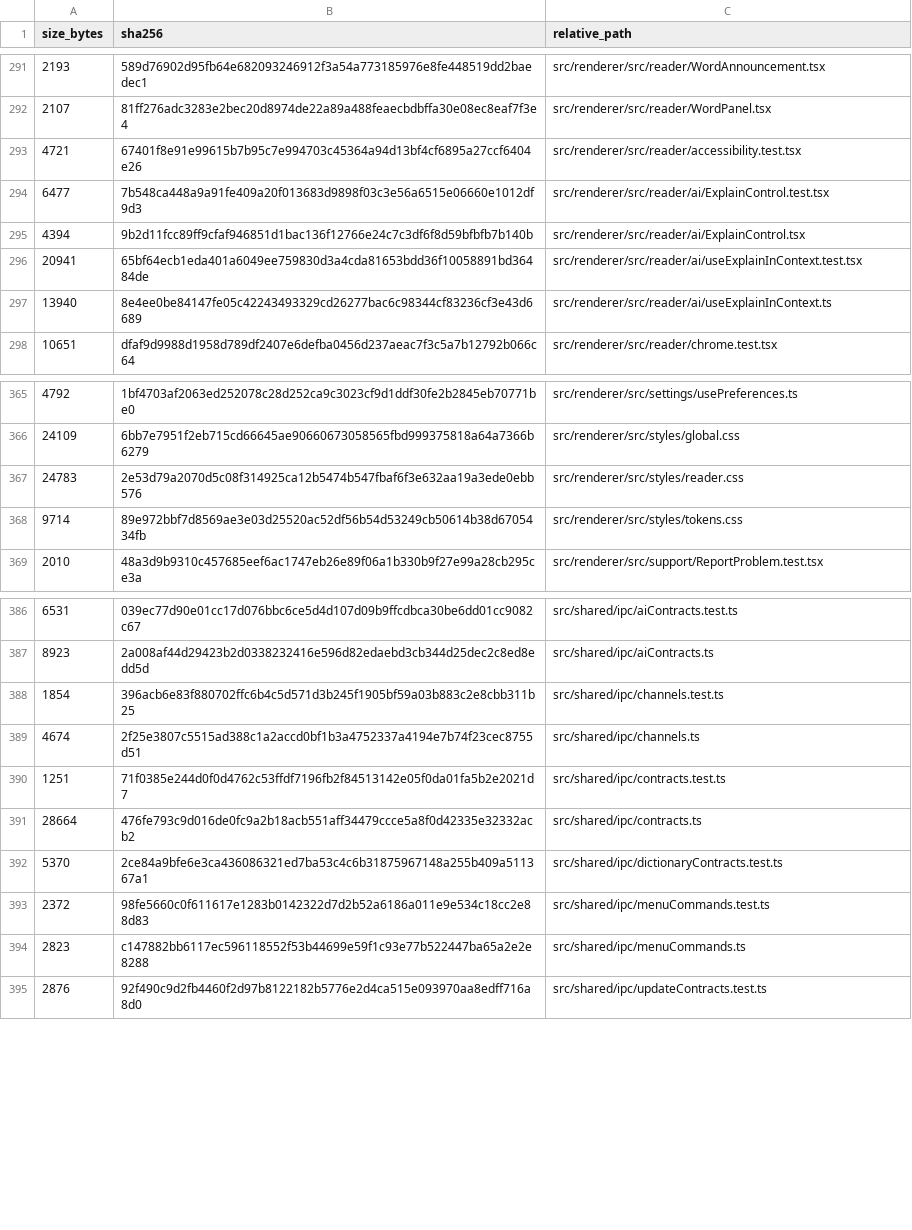
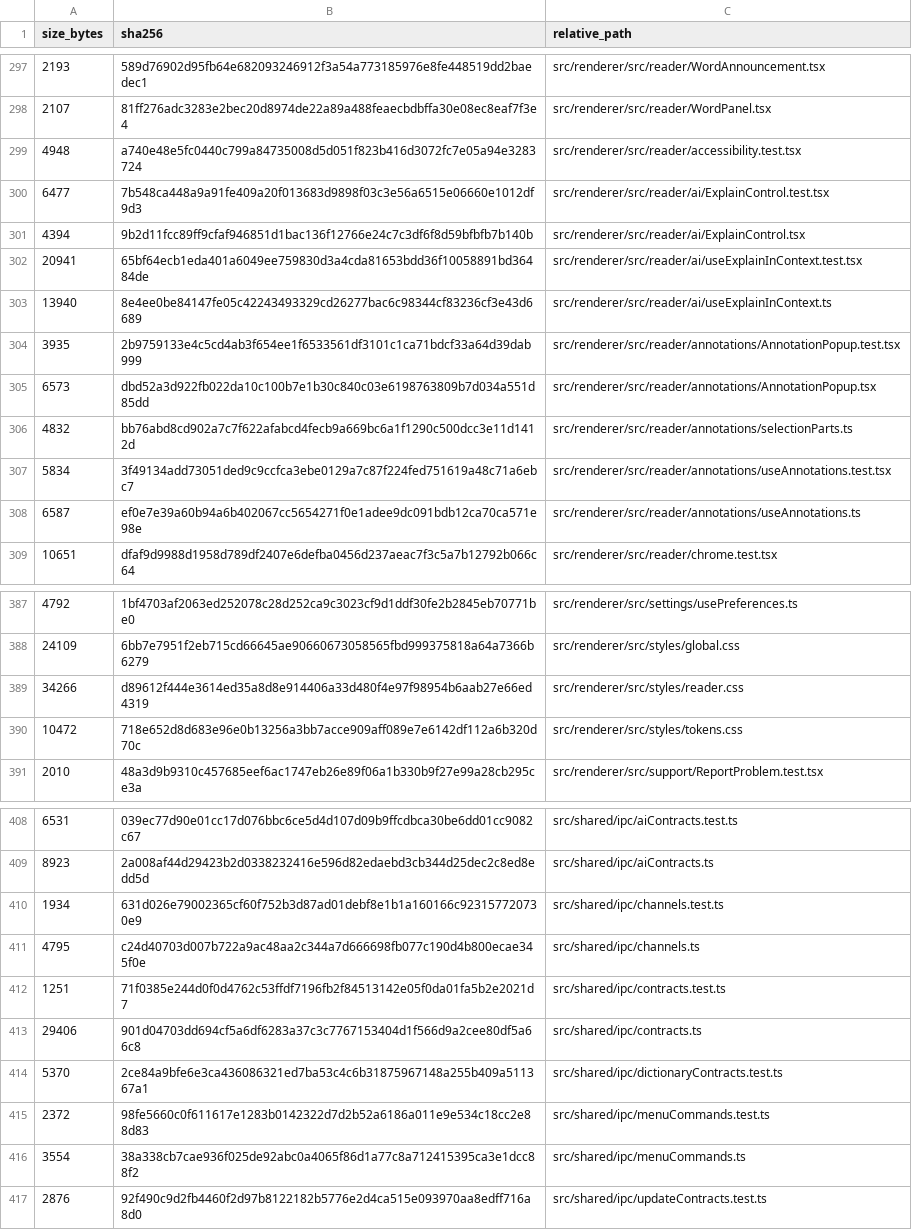
Before and after one commit to purubhoite/lexleaf, a TSV file: PUBLIC-SOURCE-MANIFEST.tsv, drawn as a sheet; only a part is shown, gaps mark what is left out; the diff covers the shown part only.

```diff
--- a/PUBLIC-SOURCE-MANIFEST.tsv
+++ b/PUBLIC-SOURCE-MANIFEST.tsv
@@ -292,3 +298,3 @@ size_bytes	sha256	relative_path
 2107	81ff276adc3283e2bec20d8974de22a89a488feaecbdbffa30e08ec8eaf7f3e4	src/renderer/src/reader/WordPanel.tsx
-4721	67401f8e91e99615b7b95c7e994703c45364a94d13bf4cf6895a27ccf6404e26	src/renderer/src/reader/accessibility.test.tsx
+4948	a740e48e5fc0440c799a84735008d5d051f823b416d3072fc7e05a94e3283724	src/renderer/src/reader/accessibility.test.tsx
 6477	7b548ca448a9a91fe409a20f013683d9898f03c3e56a6515e06660e1012df9d3	src/renderer/src/reader/ai/ExplainControl.test.tsx
@@ -297,2 +303,7 @@ size_bytes	sha256	relative_path
 13940	8e4ee0be84147fe05c42243493329cd26277bac6c98344cf83236cf3e43d6689	src/renderer/src/reader/ai/useExplainInContext.ts
+3935	2b9759133e4c5cd4ab3f654ee1f6533561df3101c1ca71bdcf33a64d39dab999	src/renderer/src/reader/annotations/AnnotationPopup.test.tsx
+6573	dbd52a3d922fb022da10c100b7e1b30c840c03e6198763809b7d034a551d85dd	src/renderer/src/reader/annotations/AnnotationPopup.tsx
+4832	bb76abd8cd902a7c7f622afabcd4fecb9a669bc6a1f1290c500dcc3e11d1412d	src/renderer/src/reader/annotations/selectionParts.ts
+5834	3f49134add73051ded9c9ccfca3ebe0129a7c87f224fed751619a48c71a6ebc7	src/renderer/src/reader/annotations/useAnnotations.test.tsx
+6587	ef0e7e39a60b94a6b402067cc5654271f0e1adee9dc091bdb12ca70ca571e98e	src/renderer/src/reader/annotations/useAnnotations.ts
 10651	dfaf9d9988d1958d789df2407e6defba0456d237aeac7f3c5a7b12792b066c64	src/renderer/src/reader/chrome.test.tsx
@@ -366,4 +388,4 @@ size_bytes	sha256	relative_path
 24109	6bb7e7951f2eb715cd66645ae90660673058565fbd999375818a64a7366b6279	src/renderer/src/styles/global.css
-24783	2e53d79a2070d5c08f314925ca12b5474b547fbaf6f3e632aa19a3ede0ebb576	src/renderer/src/styles/reader.css
-9714	89e972bbf7d8569ae3e03d25520ac52df56b54d53249cb50614b38d6705434fb	src/renderer/src/styles/tokens.css
+34266	d89612f444e3614ed35a8d8e914406a33d480f4e97f98954b6aab27e66ed4319	src/renderer/src/styles/reader.css
+10472	718e652d8d683e96e0b13256a3bb7acce909aff089e7e6142df112a6b320d70c	src/renderer/src/styles/tokens.css
 2010	48a3d9b9310c457685eef6ac1747eb26e89f06a1b330b9f27e99a28cb295ce3a	src/renderer/src/support/ReportProblem.test.tsx
@@ -387,9 +409,9 @@ size_bytes	sha256	relative_path
 8923	2a008af44d29423b2d0338232416e596d82edaebd3cb344d25dec2c8ed8edd5d	src/shared/ipc/aiContracts.ts
-1854	396acb6e83f880702ffc6b4c5d571d3b245f1905bf59a03b883c2e8cbb311b25	src/shared/ipc/channels.test.ts
-4674	2f25e3807c5515ad388c1a2accd0bf1b3a4752337a4194e7b74f23cec8755d51	src/shared/ipc/channels.ts
+1934	631d026e79002365cf60f752b3d87ad01debf8e1b1a160166c923157720730e9	src/shared/ipc/channels.test.ts
+4795	c24d40703d007b722a9ac48aa2c344a7d666698fb077c190d4b800ecae345f0e	src/shared/ipc/channels.ts
 1251	71f0385e244d0f0d4762c53ffdf7196fb2f84513142e05f0da01fa5b2e2021d7	src/shared/ipc/contracts.test.ts
-28664	476fe793c9d016de0fc9a2b18acb551aff34479ccce5a8f0d42335e32332acb2	src/shared/ipc/contracts.ts
+29406	901d04703dd694cf5a6df6283a37c3c7767153404d1f566d9a2cee80df5a66c8	src/shared/ipc/contracts.ts
 5370	2ce84a9bfe6e3ca436086321ed7ba53c4c6b31875967148a255b409a511367a1	src/shared/ipc/dictionaryContracts.test.ts
 2372	98fe5660c0f611617e1283b0142322d7d2b52a6186a011e9e534c18cc2e88d83	src/shared/ipc/menuCommands.test.ts
-2823	c147882bb6117ec596118552f53b44699e59f1c93e77b522447ba65a2e2e8288	src/shared/ipc/menuCommands.ts
+3554	38a338cb7cae936f025de92abc0a4065f86d1a77c8a712415395ca3e1dcc88f2	src/shared/ipc/menuCommands.ts
 2876	92f490c9d2fb4460f2d97b8122182b5776e2d4ca515e093970aa8edff716a8d0	src/shared/ipc/updateContracts.test.ts
```
Also changed, not shown: 32 added rows and 15 removed rows elsewhere in this file, 44 other files.
